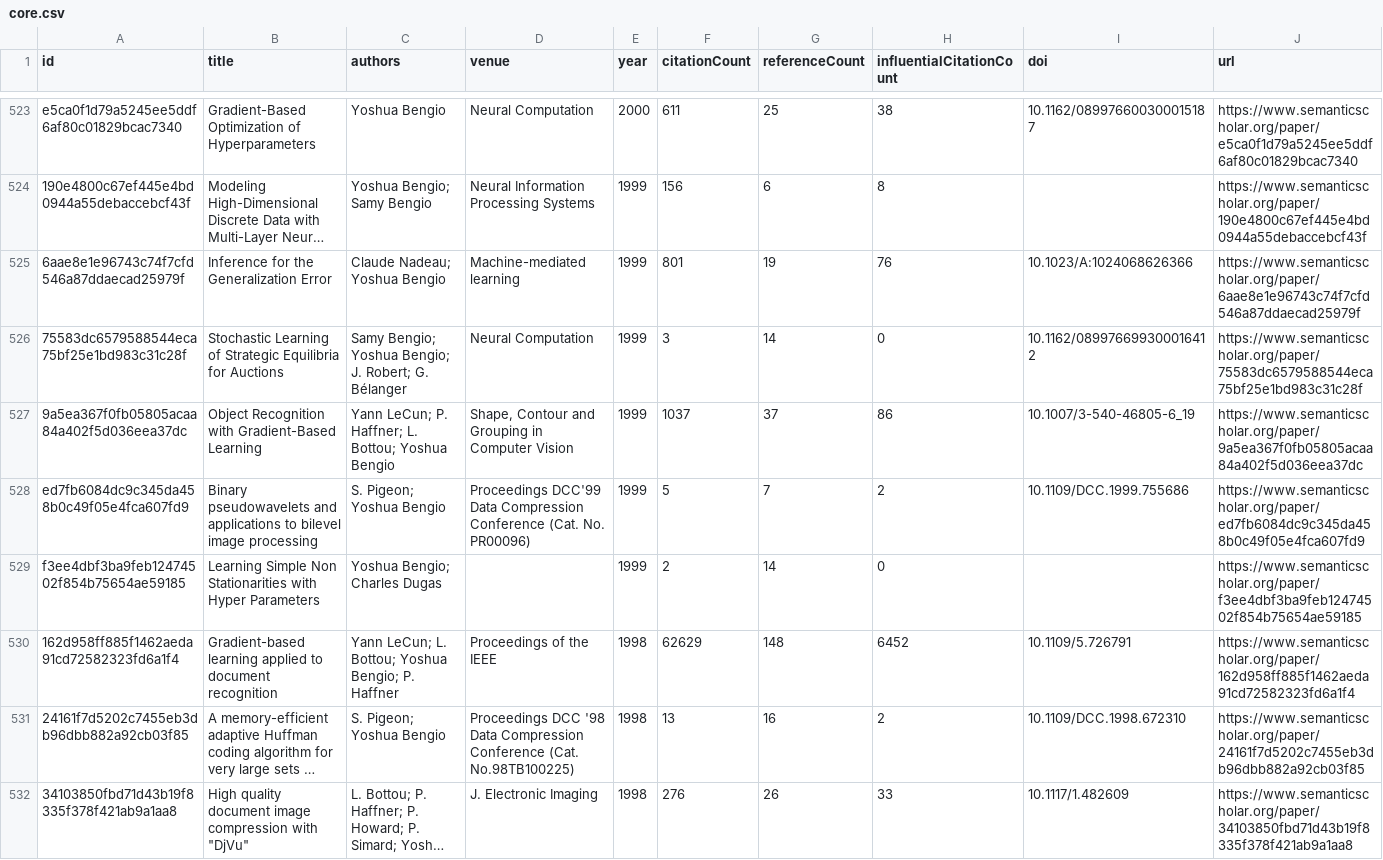
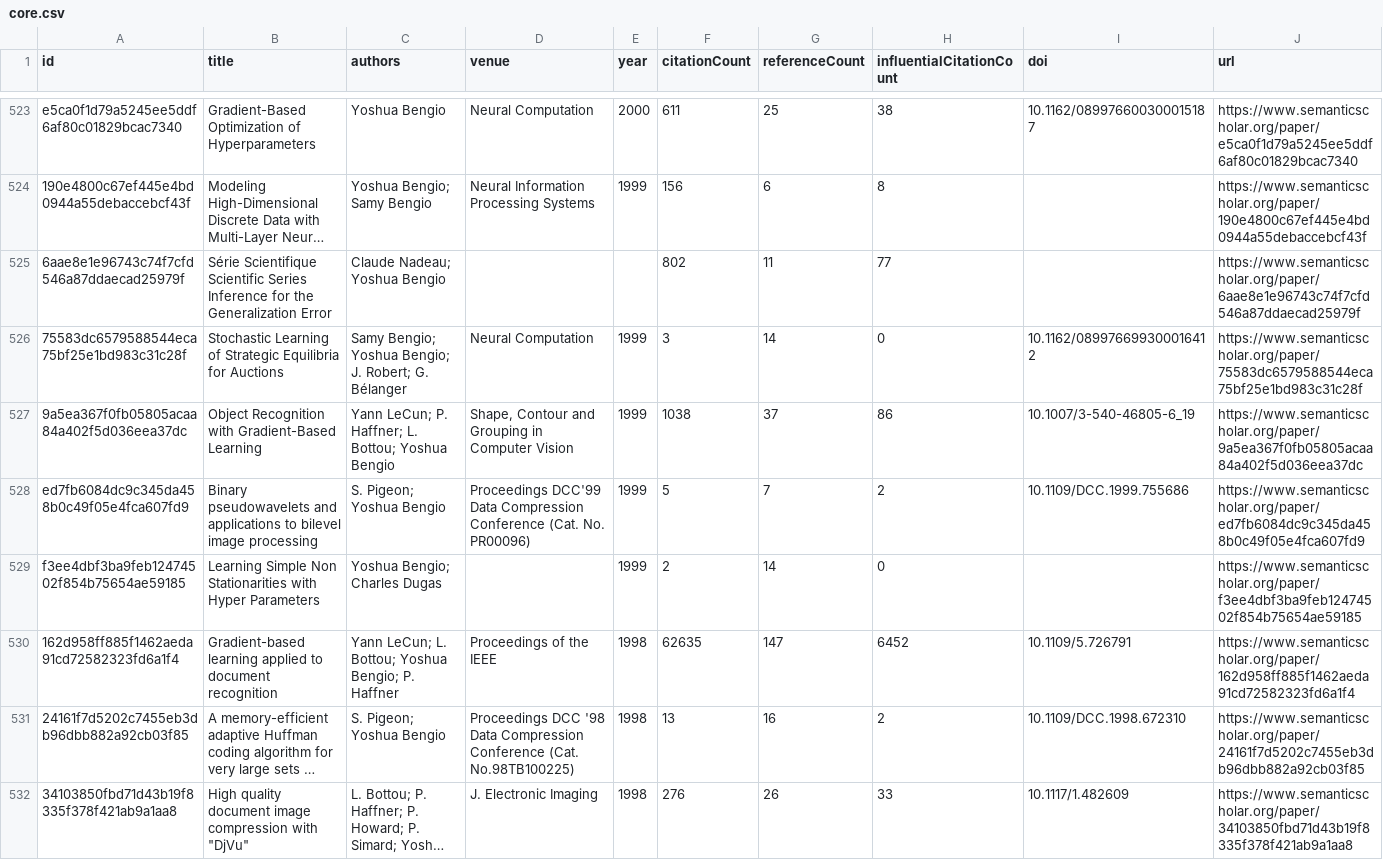
Before and after one commit to avijit-thawani/living-survey, a CSV file: demos/bengio/data/core.csv, drawn as a sheet; only a part is shown, gaps mark what is left out; long unchanged cells end in …; the diff covers the shown part only; the diff names each change by its address in the sheet, - before the commit and + after, or states it on an @@ line.

```diff
--- a/demos/bengio/data/core.csv
+++ b/demos/bengio/data/core.csv
-B525 (title): Inference for…
+B525 (title): Série Scientifique Scientific Series Inference for…
-D525 (venue): Machine-mediated learning
+D525 (venue): (empty)
-E525 (year): 1999
+E525 (year): (empty)
-F525 (citationCount): 801
+F525 (citationCount): 802
-G525 (referenceCount): 19
+G525 (referenceCount): 11
-H525 (influentialCitationCount): 76
+H525 (influentialCitationCount): 77
-I525 (doi): 10.1023/A:1024068626366
+I525 (doi): (empty)
-F527 (citationCount): 1037
+F527 (citationCount): 1038
-F530 (citationCount): 62629
+F530 (citationCount): 62635
-G530 (referenceCount): 148
+G530 (referenceCount): 147
```
Also changed, not shown: 61 edited cells elsewhere in this file, demos/brown/data/core.csv, demos/dean/data/core.csv, 50 other files.
